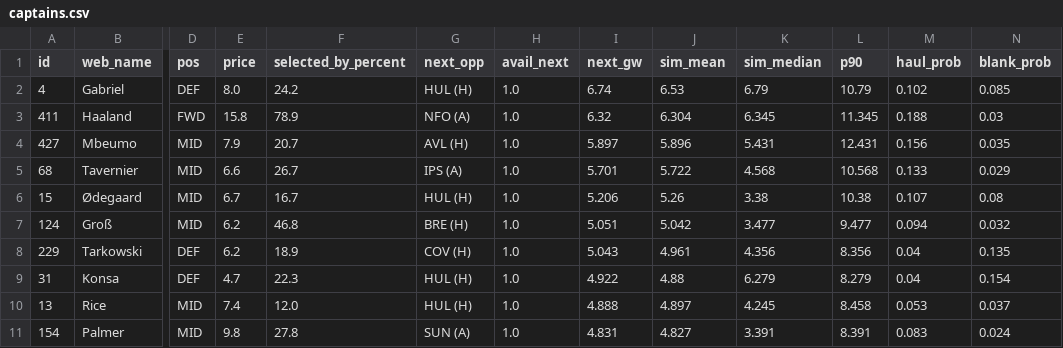
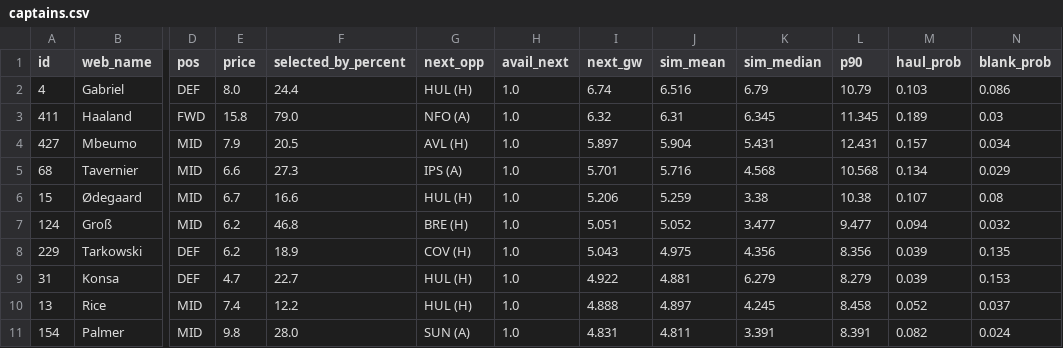
Before and after one commit to arlind55/fplproject, a CSV file: data/current/captains.csv, drawn as a sheet; only a part is shown, gaps mark what is left out; the diff covers the shown part only; the diff names each change by its address in the sheet, - before the commit and + after, or states it on an @@ line.

```diff
--- a/data/current/captains.csv
+++ b/data/current/captains.csv
-F2 (selected_by_percent): 24.2
+F2 (selected_by_percent): 24.4
-J2 (sim_mean): 6.53
+J2 (sim_mean): 6.516
-M2 (haul_prob): 0.102
+M2 (haul_prob): 0.103
-N2 (blank_prob): 0.085
+N2 (blank_prob): 0.086
-F3 (selected_by_percent): 78.9
+F3 (selected_by_percent): 79.0
-J3 (sim_mean): 6.304
+J3 (sim_mean): 6.31
-M3 (haul_prob): 0.188
+M3 (haul_prob): 0.189
-F4 (selected_by_percent): 20.7
+F4 (selected_by_percent): 20.5
-J4 (sim_mean): 5.896
+J4 (sim_mean): 5.904
-M4 (haul_prob): 0.156
+M4 (haul_prob): 0.157
-N4 (blank_prob): 0.035
+N4 (blank_prob): 0.034
-F5 (selected_by_percent): 26.7
+F5 (selected_by_percent): 27.3
-J5 (sim_mean): 5.722
+J5 (sim_mean): 5.716
-M5 (haul_prob): 0.133
+M5 (haul_prob): 0.134
-F6 (selected_by_percent): 16.7
+F6 (selected_by_percent): 16.6
-J6 (sim_mean): 5.26
+J6 (sim_mean): 5.259
-J7 (sim_mean): 5.042
+J7 (sim_mean): 5.052
-J8 (sim_mean): 4.961
+J8 (sim_mean): 4.975
-M8:M9 (haul_prob): 0.04
+M8:M9 (haul_prob): 0.039
-F9 (selected_by_percent): 22.3
+F9 (selected_by_percent): 22.7
-J9 (sim_mean): 4.88
+J9 (sim_mean): 4.881
-N9 (blank_prob): 0.154
+N9 (blank_prob): 0.153
-F10 (selected_by_percent): 12.0
+F10 (selected_by_percent): 12.2
-M10 (haul_prob): 0.053
+M10 (haul_prob): 0.052
-F11 (selected_by_percent): 27.8
+F11 (selected_by_percent): 28.0
-J11 (sim_mean): 4.827
+J11 (sim_mean): 4.811
-M11 (haul_prob): 0.083
+M11 (haul_prob): 0.082
```
Also changed, not shown: 75 edited cells elsewhere in this file, data/current/players.csv, data/current/projections.csv, 9 other files.
